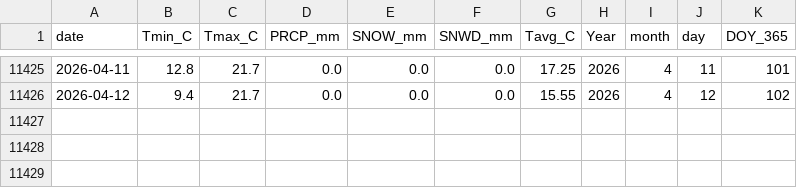
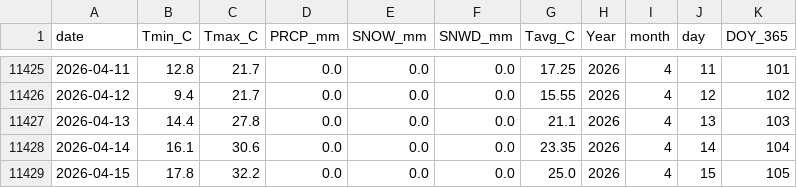
Before and after one commit to jp1309/arlington_weather, a CSV file: data/arlington_daily.csv, drawn as a sheet; only a part is shown, gaps mark what is left out.

```diff
--- a/data/arlington_daily.csv
+++ b/data/arlington_daily.csv
@@ -11426 +11426,4 @@ date,Tmin_C,Tmax_C,PRCP_mm,SNOW_mm,SNWD_mm,Tavg_C,Year,month,day,DOY_365
 2026-04-12,9.4,21.7,0.0,0.0,0.0,15.55,2026,4,12,102
+2026-04-13,14.4,27.8,0.0,0.0,0.0,21.1,2026,4,13,103
+2026-04-14,16.1,30.6,0.0,0.0,0.0,23.35,2026,4,14,104
+2026-04-15,17.8,32.2,0.0,0.0,0.0,25.0,2026,4,15,105
```
Also changed, not shown: data/climatology_doy365_percentiles.csv, 2 other files.
